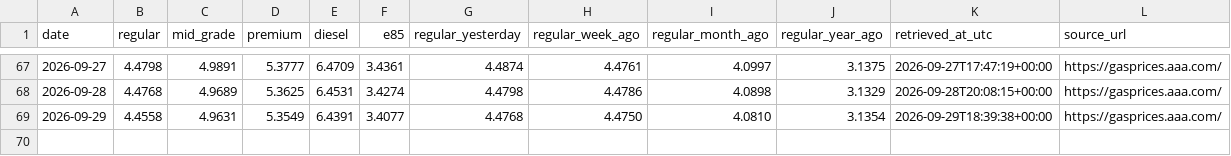
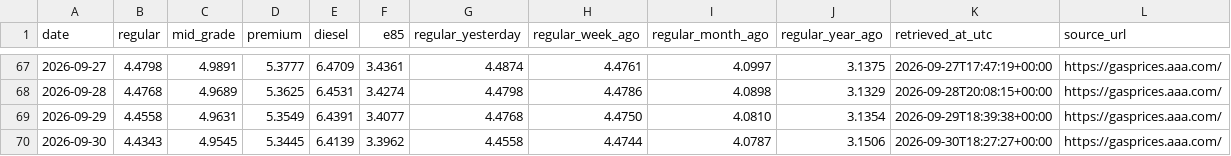
Before and after one commit to parallax-parking/daily-gas-prices, a CSV file: data/aaa_national_average.csv, drawn as a sheet; only a part is shown, gaps mark what is left out; the diff names each change by its address in the sheet, - before the commit and + after, or states it on an @@ line.

```diff
--- a/data/aaa_national_average.csv
+++ b/data/aaa_national_average.csv
+row 70: 2026-09-30 | 4.4343 | 4.9545 | 5.3445 | 6.4139 | 3.3962 | 4.4558 | 4.4744 | 4.0787 | 3.1506 | 2026-09-30T18:27:27+00:00 | https://gasprices.aaa.com/
```
Also changed, not shown: data/forecasts.csv, 2 other files.
